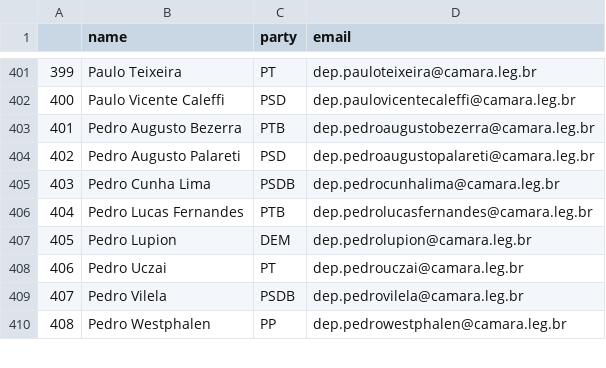
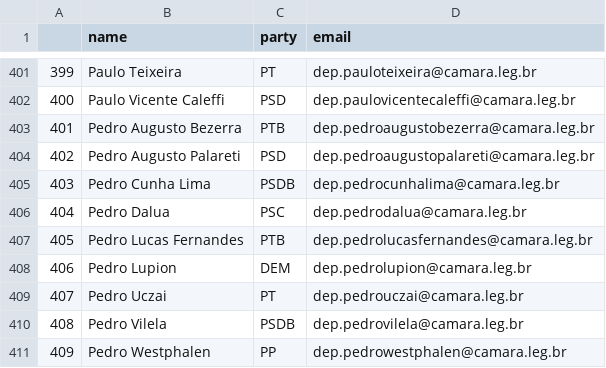
Before and after one commit to 7onn/7onn.github.io, a CSV file: congress.csv, drawn as a sheet; only a part is shown, gaps mark what is left out; the diff covers the shown part only; the diff names each change by its address in the sheet, - before the commit and + after, or states it on an @@ line.

```diff
--- a/congress.csv
+++ b/congress.csv
@@ column A renumbered between rows 66 and 508 @@
+row 406: 404 | Pedro Dalua | PSC | dep.pedrodalua@camara.leg.br
```
Also changed, not shown: 2 added rows and 4 removed rows elsewhere in this file, 1 other file.
